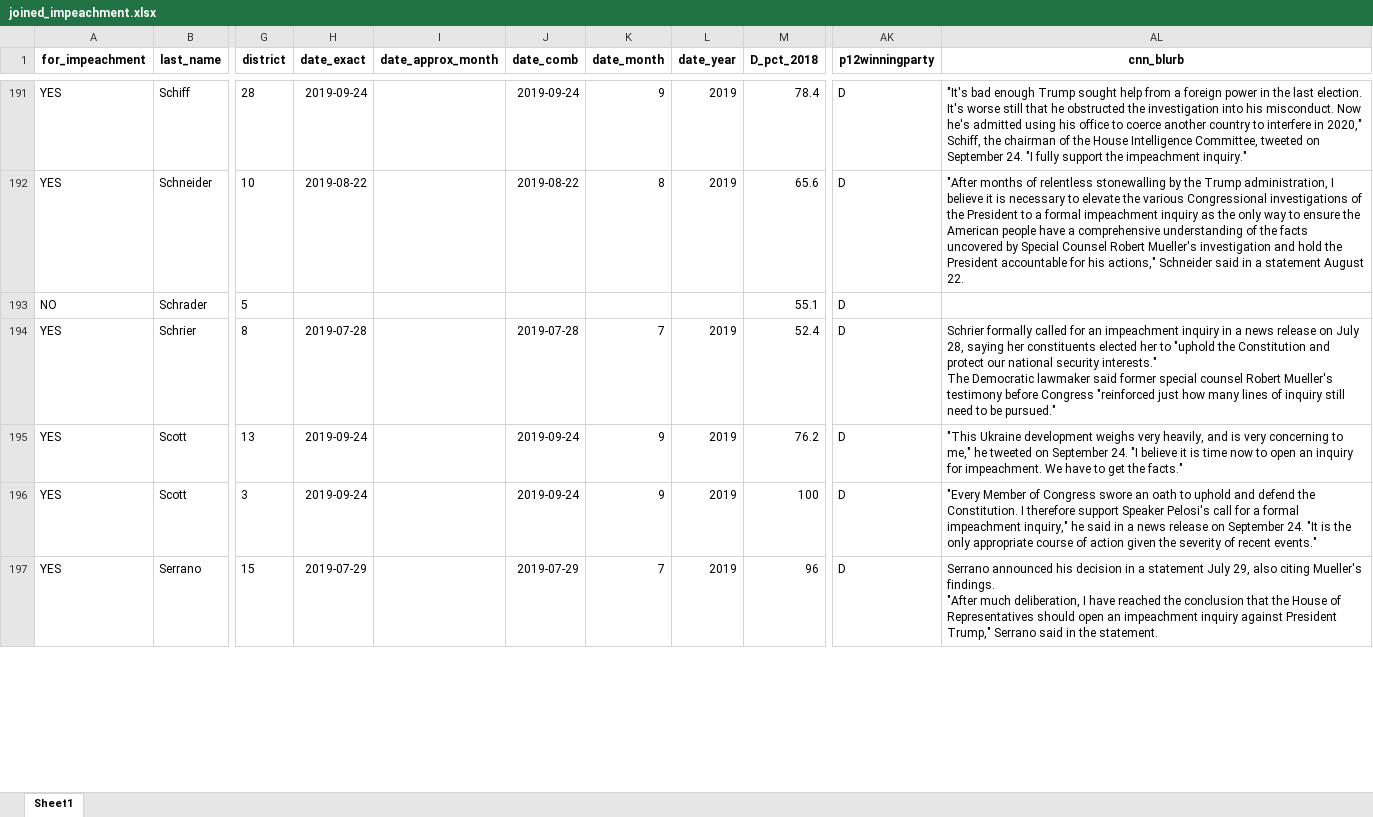
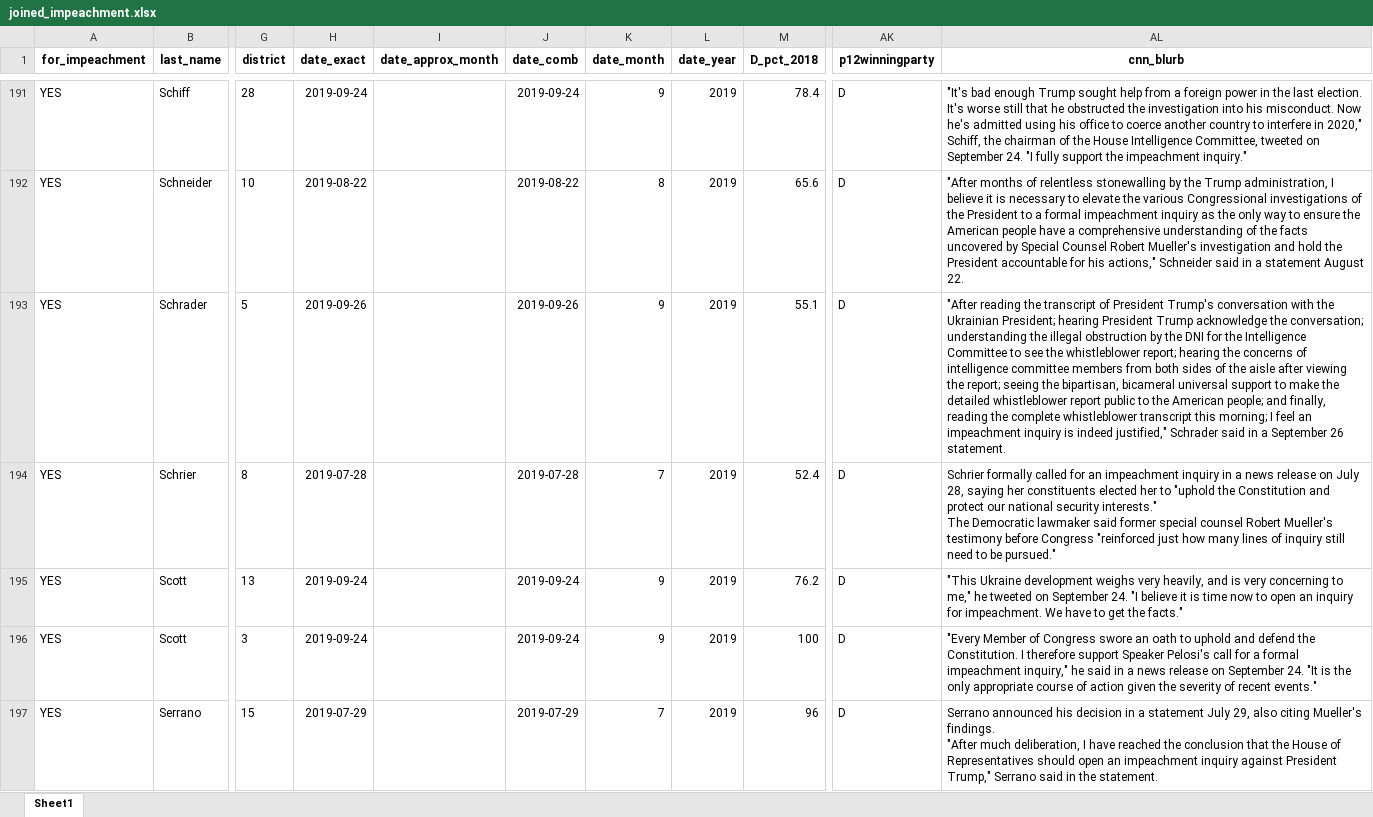
Before and after one commit to amkessler/cnn_impeachment_tallies, an Excel workbook: output/joined_impeachment.xlsx, sheet Sheet1, drawn as a sheet; only a part is shown, gaps mark what is left out; values as stored, in another font and other column widths than the file's, no borders; the diff covers the shown part only; the diff names each change by its address in the sheet, - before the commit and + after, or states it on an @@ line.

```diff
--- a/output/joined_impeachment.xlsx (sheet Sheet1)
+++ b/output/joined_impeachment.xlsx (sheet Sheet1)
-A193 (for_impeachment): NO
+A193 (for_impeachment): YES
-H193 (date_exact): (empty)
+H193 (date_exact): 2019-09-26
-J193 (date_comb): (empty)
+J193 (date_comb): 2019-09-26
-K193 (date_month): (empty)
+K193 (date_month): 9
-L193 (date_year): (empty)
+L193 (date_year): 2019
-AL193 (cnn_blurb): (empty)
+AL193 (cnn_blurb): "After reading the transcript of President Trump's conversation with the Ukrainian President; hearing President Trump acknowledge the conversation; understanding the illegal obstruction by the DNI for the Intelligence Committee to see the whistleblower report; hearing the concerns of intelligence committee members from both sides of the aisle after viewing the report; seeing the bipartisan, bicameral universal support to make the detailed whistleblower report public to the American people; and finally, reading the complete whistleblower transcript this morning; I feel an impeachment inquiry is indeed justified," Schrader said in a September 26 statement.
```
Also changed, not shown: 78 edited cells elsewhere in this sheet, 2 other files.
